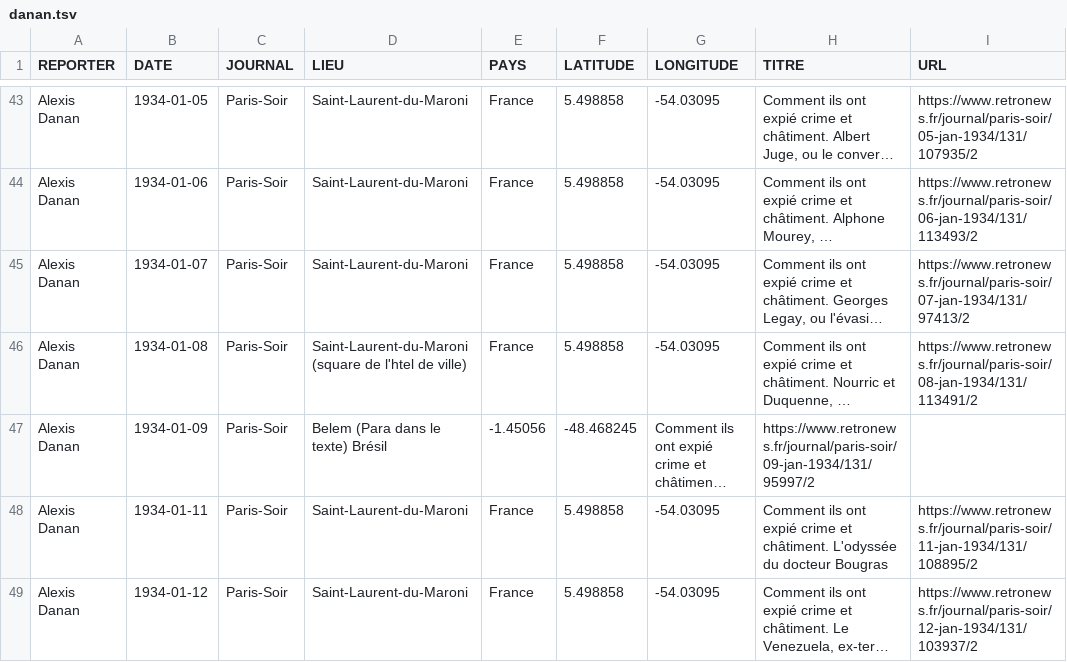
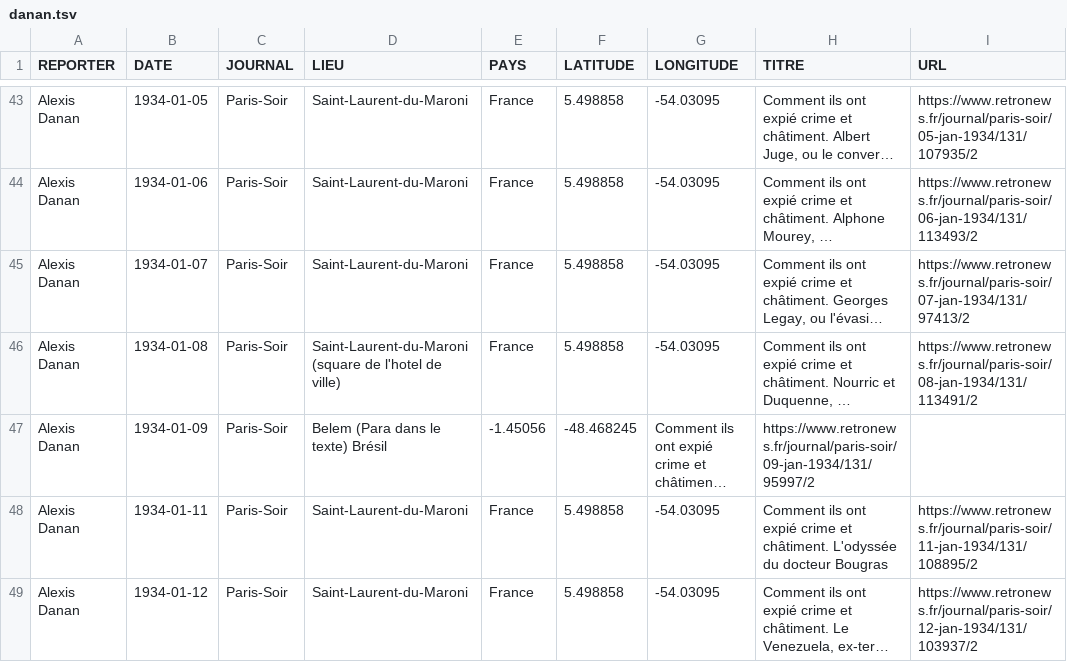
Before and after one commit to gillesbastin/les-arpenteurs, a TSV file: data/reportages/danan.tsv, drawn as a sheet; only a part is shown, gaps mark what is left out; long unchanged cells end in …; the diff names each change by its address in the sheet, - before the commit and + after, or states it on an @@ line.

Commit message:
Update danan.tsv

```diff
--- a/data/reportages/danan.tsv
+++ b/data/reportages/danan.tsv
-D46 (LIEU): …(square de l'htel de ville)
+D46 (LIEU): …(square de l'hotel de ville)
```
